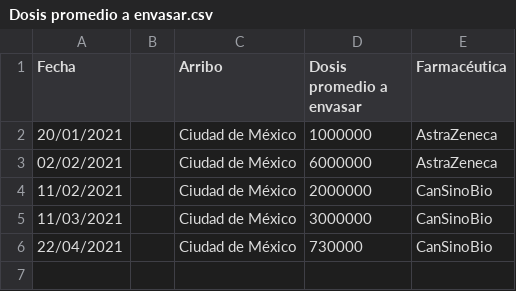
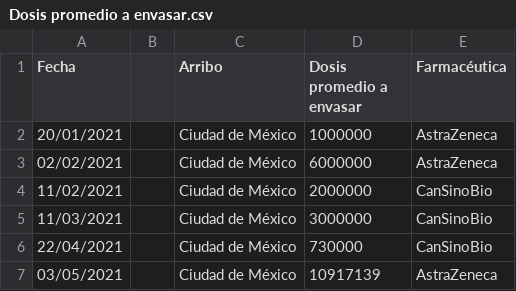
Before and after one commit to ssmdhdbindp/Vacunas, a CSV file: Dosis promedio a envasar.csv, drawn as a sheet.

Commit message:
Update Dosis promedio a envasar.csv

```diff
--- a/Dosis promedio a envasar.csv
+++ b/Dosis promedio a envasar.csv
@@ -6 +6,2 @@ Fecha,,Arribo,Dosis promedio a envasar,Farmacéutica
 22/04/2021,,Ciudad de México,730000,CanSinoBio
+03/05/2021,,Ciudad de México,10917139,AstraZeneca
```
